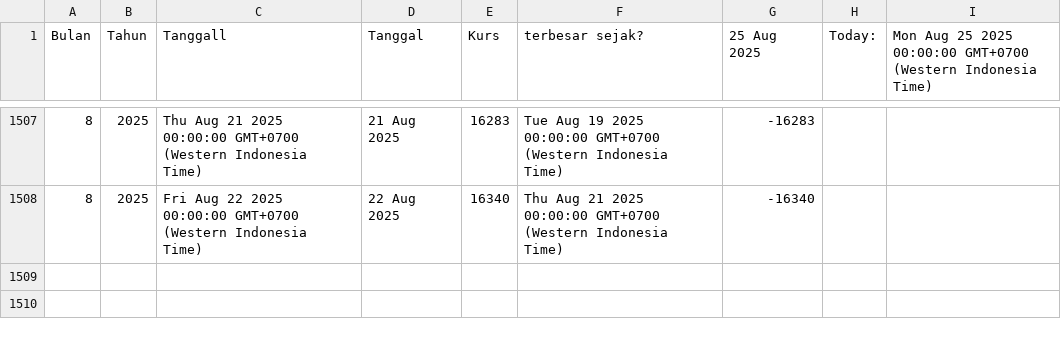
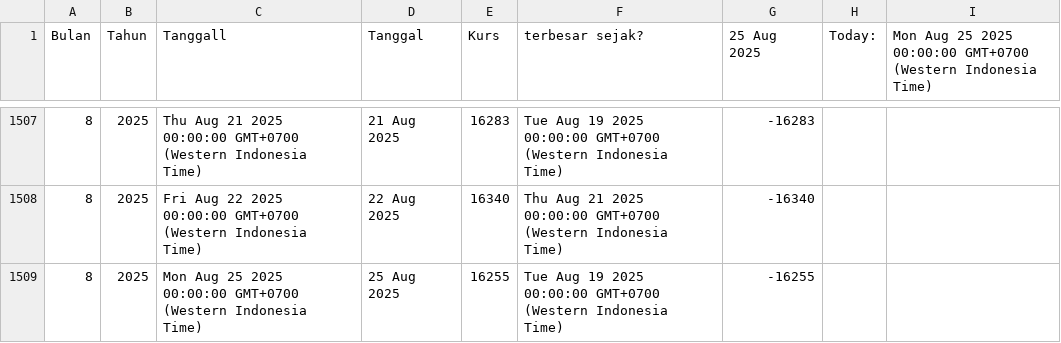
Before and after one commit to setyoaji19/JISDOR, a CSV file: Pergerakan Rupiah BI (Data Wrapper) - JISDOR.csv, drawn as a sheet; only a part is shown, gaps mark what is left out.

Commit message:
Update data CSV

```diff
--- a/Pergerakan Rupiah BI (Data Wrapper) - JISDOR.csv
+++ b/Pergerakan Rupiah BI (Data Wrapper) - JISDOR.csv
@@ -1508 +1508,2 @@ Bulan,Tahun,Tanggall,Tanggal,Kurs,terbesar sejak?,25 Aug 2025,Today:,Mon Aug 25
 8,2025,Fri Aug 22 2025 00:00:00 GMT+0700 (Western Indonesia Time),22 Aug 2025,16340,Thu Aug 21 2025 00:00:00 GMT+0700 (Western Indonesia Time),-16340,,
+8,2025,Mon Aug 25 2025 00:00:00 GMT+0700 (Western Indonesia Time),25 Aug 2025,16255,Tue Aug 19 2025 00:00:00 GMT+0700 (Western Indonesia Time),-16255,,
```
